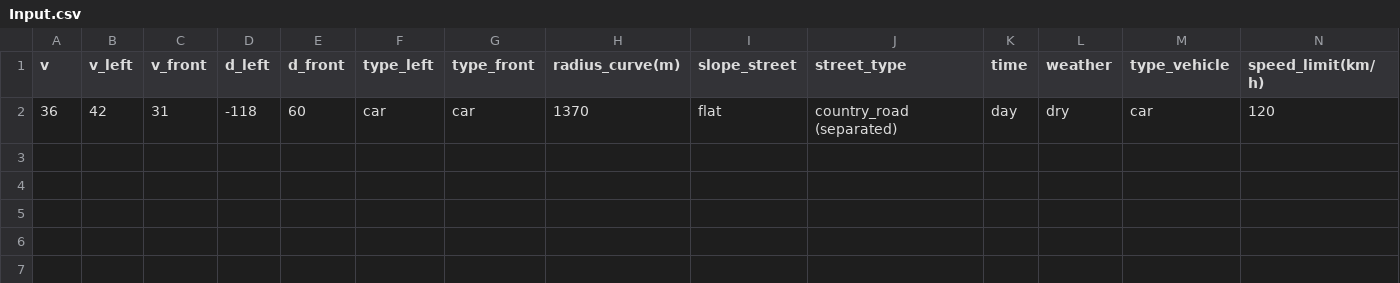
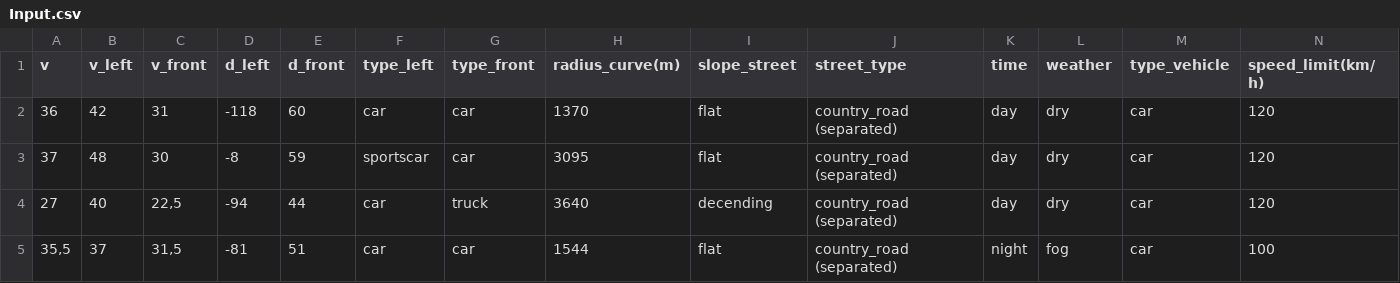
Before and after one commit to alien-coding/KI-Verkehrs-Verhaltenssimulation, a CSV file: Input.csv, drawn as a sheet; only a part is shown; rows hold the shown columns only; the diff names each change by its address in the sheet, - before the commit and + after, or states it on an @@ line.

```diff
--- a/Input.csv
+++ b/Input.csv
+row 3: 37 | 48 | 30 | -8 | 59 | sportscar | car | 3095 | flat | country_road (separated) | day | dry | car | 120
+row 4: 27 | 40 | 22,5 | -94 | 44 | car | truck | 3640 | decending | country_road (separated) | day | dry | car | 120
+row 5: 35,5 | 37 | 31,5 | -81 | 51 | car | car | 1544 | flat | country_road (separated) | night | fog | car | 100
```
Also changed, not shown: 1 other file.
